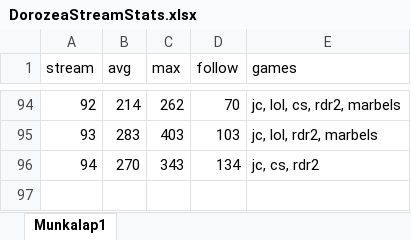
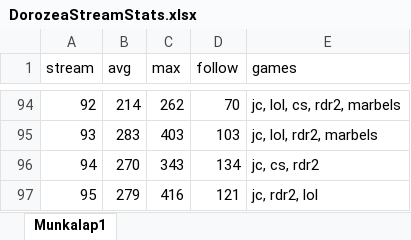
Before and after one commit to balintkardos/ChatlogDorozea, an Excel workbook: DorozeaStreamStats.xlsx, sheet Munkalap1, drawn as a sheet; only a part is shown, gaps mark what is left out; values as stored, in another font and other column widths than the file's, no borders; charts and pictures not drawn; the diff names each change by its address in the sheet, - before the commit and + after, or states it on an @@ line.

```diff
--- a/DorozeaStreamStats.xlsx (sheet Munkalap1)
+++ b/DorozeaStreamStats.xlsx (sheet Munkalap1)
+row 97: 95 | 279 | 416 | 121 | jc, rdr2, lol
```
Also changed, not shown: 5 other files.
